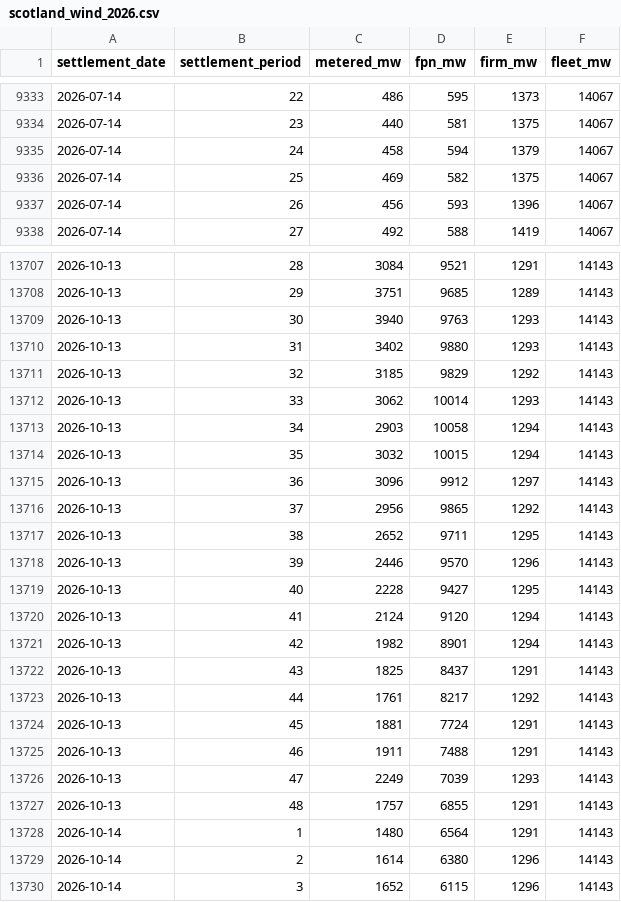
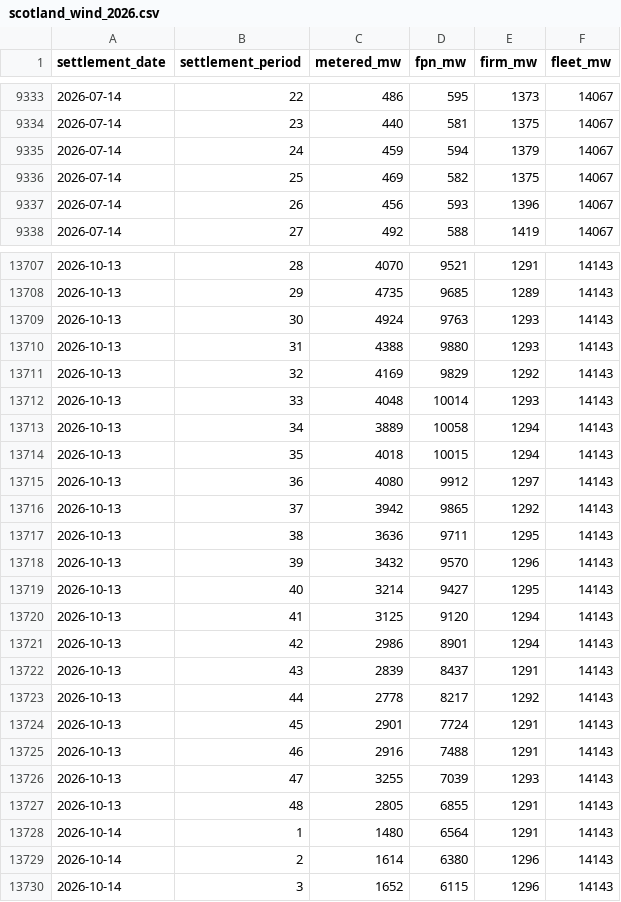
Before and after one commit to richardjlyon/gb-grid-margin, a CSV file: data/history/scotland_wind_2026.csv, drawn as a sheet; only a part is shown, gaps mark what is left out; the diff covers the shown part only.

```diff
--- a/data/history/scotland_wind_2026.csv
+++ b/data/history/scotland_wind_2026.csv
@@ -9334,3 +9334,3 @@ settlement_date,settlement_period,metered_mw,fpn_mw,firm_mw,fleet_mw
 2026-07-14,23,440,581,1375,14067
-2026-07-14,24,458,594,1379,14067
+2026-07-14,24,459,594,1379,14067
 2026-07-14,25,469,582,1375,14067
@@ -13707,22 +13707,22 @@ settlement_date,settlement_period,metered_mw,fpn_mw,firm_mw,fleet_mw
-2026-10-13,28,3084,9521,1291,14143
-2026-10-13,29,3751,9685,1289,14143
-2026-10-13,30,3940,9763,1293,14143
-2026-10-13,31,3402,9880,1293,14143
-2026-10-13,32,3185,9829,1292,14143
-2026-10-13,33,3062,10014,1293,14143
-2026-10-13,34,2903,10058,1294,14143
-2026-10-13,35,3032,10015,1294,14143
-2026-10-13,36,3096,9912,1297,14143
-2026-10-13,37,2956,9865,1292,14143
-2026-10-13,38,2652,9711,1295,14143
-2026-10-13,39,2446,9570,1296,14143
-2026-10-13,40,2228,9427,1295,14143
-2026-10-13,41,2124,9120,1294,14143
-2026-10-13,42,1982,8901,1294,14143
-2026-10-13,43,1825,8437,1291,14143
-2026-10-13,44,1761,8217,1292,14143
-2026-10-13,45,1881,7724,1291,14143
-2026-10-13,46,1911,7488,1291,14143
-2026-10-13,47,2249,7039,1293,14143
-2026-10-13,48,1757,6855,1291,14143
+2026-10-13,28,4070,9521,1291,14143
+2026-10-13,29,4735,9685,1289,14143
+2026-10-13,30,4924,9763,1293,14143
+2026-10-13,31,4388,9880,1293,14143
+2026-10-13,32,4169,9829,1292,14143
+2026-10-13,33,4048,10014,1293,14143
+2026-10-13,34,3889,10058,1294,14143
+2026-10-13,35,4018,10015,1294,14143
+2026-10-13,36,4080,9912,1297,14143
+2026-10-13,37,3942,9865,1292,14143
+2026-10-13,38,3636,9711,1295,14143
+2026-10-13,39,3432,9570,1296,14143
+2026-10-13,40,3214,9427,1295,14143
+2026-10-13,41,3125,9120,1294,14143
+2026-10-13,42,2986,8901,1294,14143
+2026-10-13,43,2839,8437,1291,14143
+2026-10-13,44,2778,8217,1292,14143
+2026-10-13,45,2901,7724,1291,14143
+2026-10-13,46,2916,7488,1291,14143
+2026-10-13,47,3255,7039,1293,14143
+2026-10-13,48,2805,6855,1291,14143
 2026-10-14,1,1480,6564,1291,14143
```
Also changed, not shown: 48 edited cells elsewhere in this file, 14 other files.
